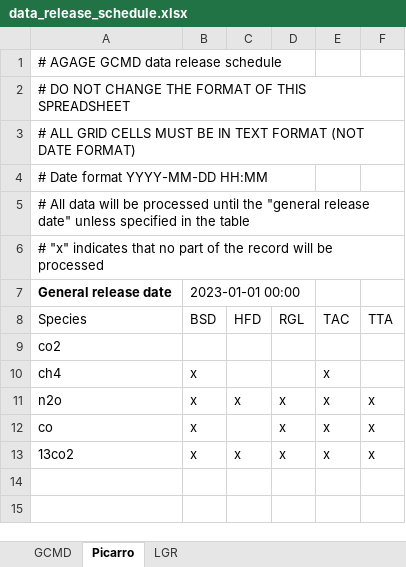
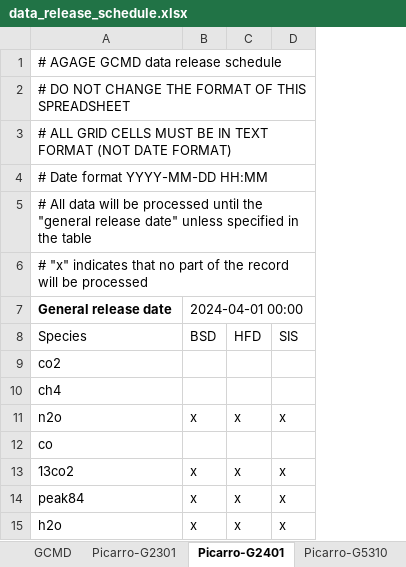
Before and after one commit to mrghg/decc-archive, an Excel workbook: data/decc/data_release_schedule.xlsx, sheet Picarro-G2401, drawn as a sheet; values as stored, in another font and other column widths than the file's, no borders; removed rows and columns are numbered as before the commit, all else as after; the diff names each change by its address in the sheet, - before the commit and + after, or states it on an @@ line.

```diff
--- a/data/decc/data_release_schedule.xlsx (sheet Picarro-G2401)
+++ b/data/decc/data_release_schedule.xlsx (sheet Picarro-G2401)
-sheet tab: Picarro
+sheet tab: Picarro-G2401
-sheet tab: LGR
+sheet tab: Picarro-G2301
+sheet tab: Picarro-G5310
-column E (TAC), rows 10-13: all x
-column F (TTA), rows 11-13: all x
-B7 (BSD): 2023-01-01 00:00
+B7 (BSD): 2024-04-01 00:00
-D8: RGL
+D8: SIS
-B10 (BSD): x
+B10 (BSD): (empty)
-B12 (BSD): x
+B12 (BSD): (empty)
-D12 (SIS): x
+D12 (SIS): (empty)
+row 14: peak84 | x | x | x
+row 15: h2o | x | x | x
```
Also changed, not shown: sheet GCMD, data/decc/data_combination.xlsx, data/decc/data_exclude.xlsx, 2 other files.
